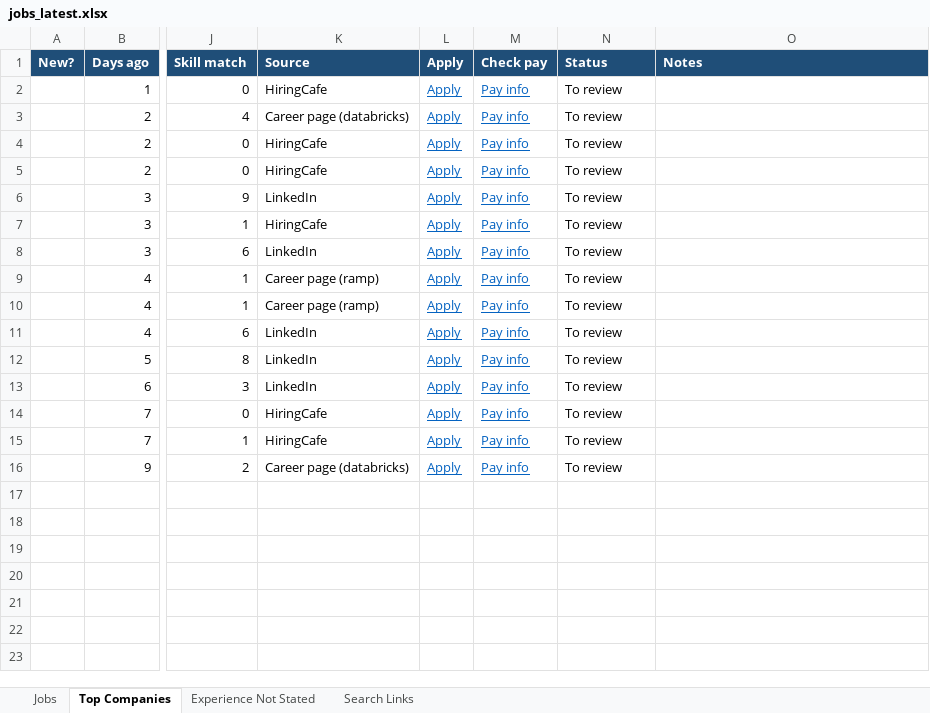
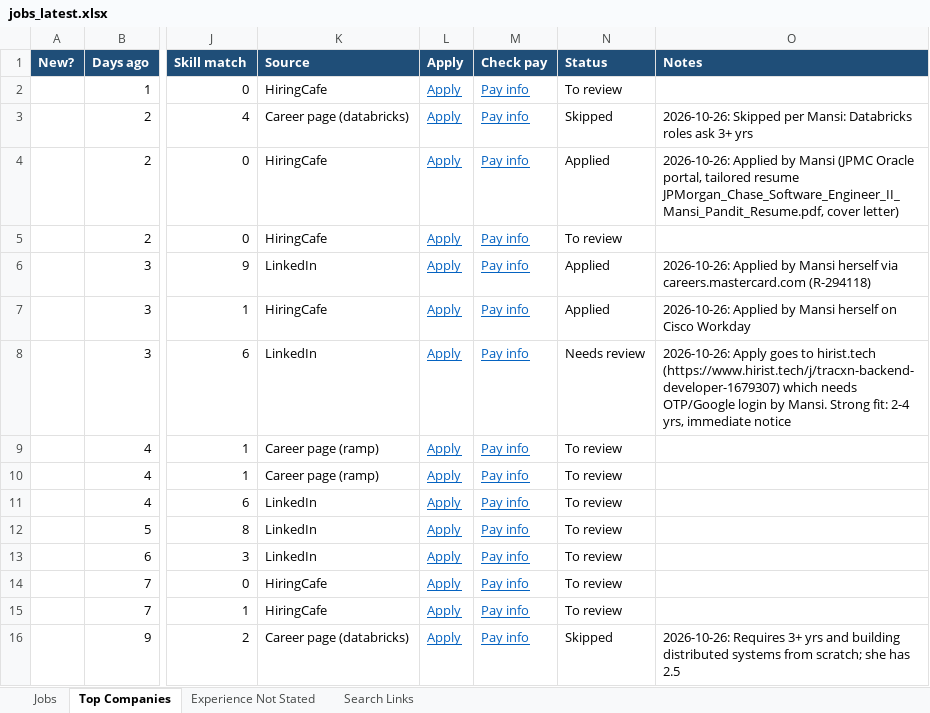
Before and after one commit to mansi2024/job-finder, an Excel workbook: output/jobs_latest.xlsx, sheet Top Companies, drawn as a sheet; only a part is shown, gaps mark what is left out; values as stored, in another font and other column widths than the file's, no borders; the diff names each change by its address in the sheet, - before the commit and + after, or states it on an @@ line.

```diff
--- a/output/jobs_latest.xlsx (sheet Top Companies)
+++ b/output/jobs_latest.xlsx (sheet Top Companies)
-N3 (Status): To review
+N3 (Status): Skipped
-O3 (Notes): (empty)
+O3 (Notes): 2026-10-26: Skipped per Mansi: Databricks roles ask 3+ yrs
-N4 (Status): To review
+N4 (Status): Applied
-O4 (Notes): (empty)
+O4 (Notes): 2026-10-26: Applied by Mansi (JPMC Oracle portal, tailored resume JPMorgan_Chase_Software_Engineer_II_Mansi_Pandit_Resume.pdf, cover letter)
-N6:N7 (Status): To review
+N6:N7 (Status): Applied
-O6 (Notes): (empty)
+O6 (Notes): 2026-10-26: Applied by Mansi herself via careers.mastercard.com (R-294118)
-O7 (Notes): (empty)
+O7 (Notes): 2026-10-26: Applied by Mansi herself on Cisco Workday
-N8 (Status): To review
+N8 (Status): Needs review
-O8 (Notes): (empty)
+O8 (Notes): 2026-10-26: Apply goes to hirist.tech (https://www.hirist.tech/j/tracxn-backend-developer-1679307) which needs OTP/Google login by Mansi. Strong fit: 2-4 yrs, immediate notice
-N16 (Status): To review
+N16 (Status): Skipped
-O16 (Notes): (empty)
+O16 (Notes): 2026-10-26: Requires 3+ yrs and building distributed systems from scratch; she has 2.5
```
Also changed, not shown: sheet Jobs, sheet Experience Not Stated, 3 other files.
